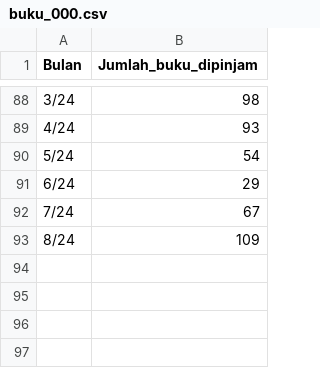
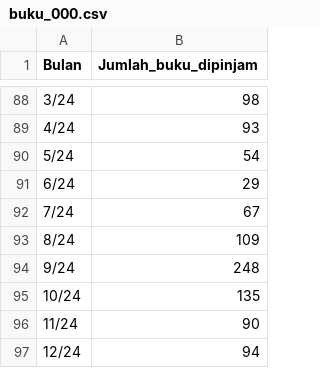
Before and after one commit to andikaryan/forecasting, a CSV file: buku_000.csv, drawn as a sheet; only a part is shown, gaps mark what is left out.

Commit message:
update data

```diff
--- a/buku_000.csv
+++ b/buku_000.csv
@@ -93 +93,5 @@ Bulan,Jumlah_buku_dipinjam
 8/24,109
+9/24,248
+10/24,135
+11/24,90
+12/24,94
```
Also changed, not shown: buku_100.csv, buku_200.csv, 7 other files.
